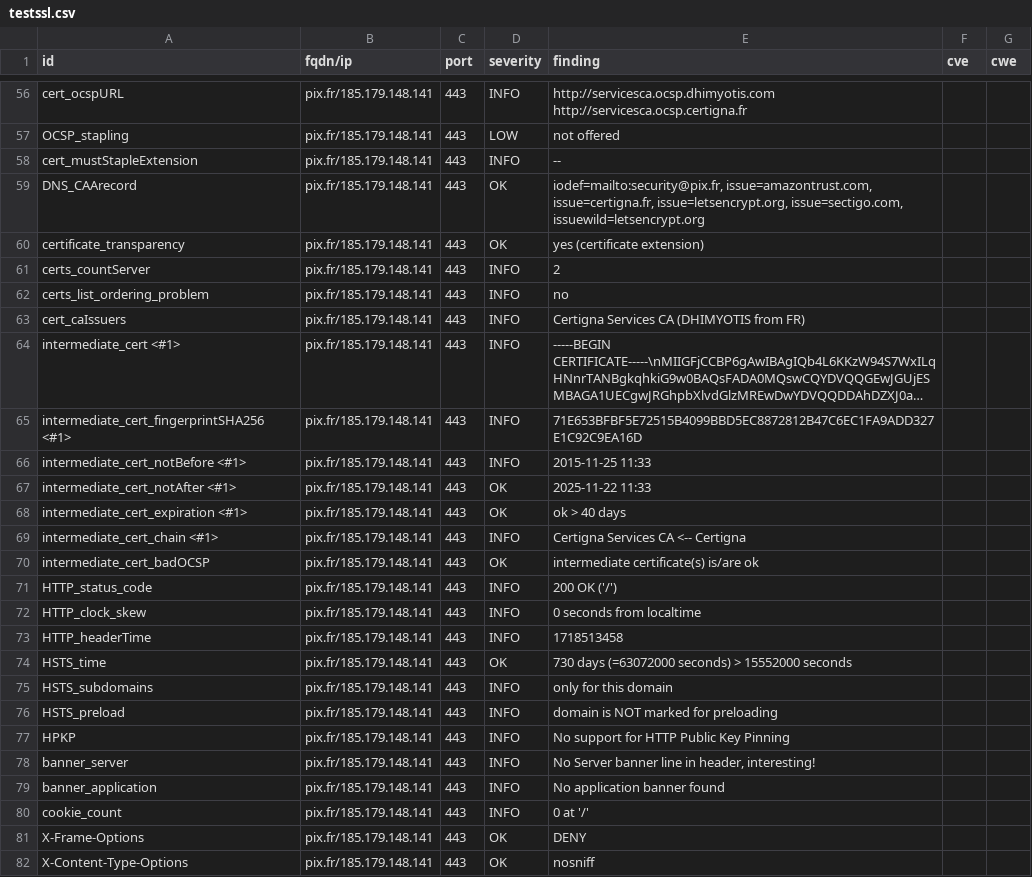
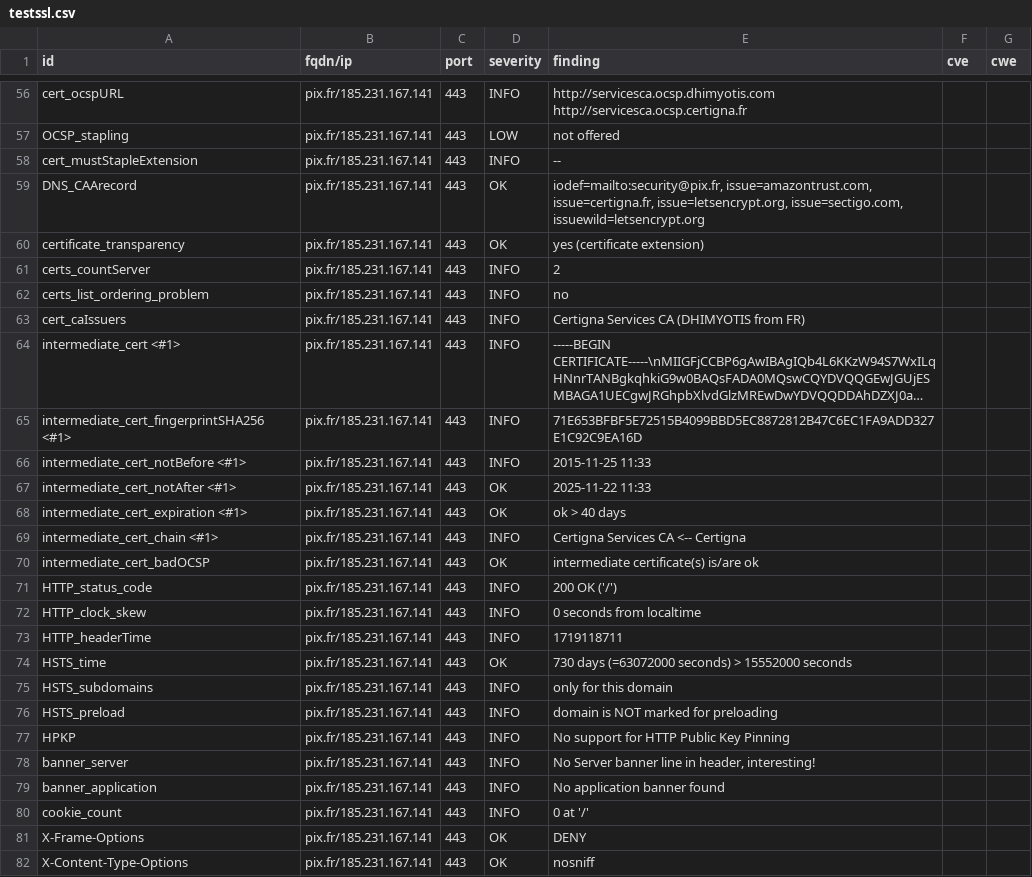
Before and after one commit to julienracine/dashlord, a CSV file: results/aHR0cHM6Ly9waXguZnI=/testssl.csv, drawn as a sheet; only a part is shown, gaps mark what is left out; long unchanged cells end in …; the diff covers the shown part only; the diff names each change by its address in the sheet, - before the commit and + after, or states it on an @@ line.

```diff
--- a/results/aHR0cHM6Ly9waXguZnI=/testssl.csv
+++ b/results/aHR0cHM6Ly9waXguZnI=/testssl.csv
-B56:B82 (fqdn/ip): pix.fr/185.179.148.141
+B56:B82 (fqdn/ip): pix.fr/185.231.167.141
-E73 (finding): 1718513458
+E73 (finding): 1719118711
```
Also changed, not shown: 124 edited cells elsewhere in this file, 13 other files.
